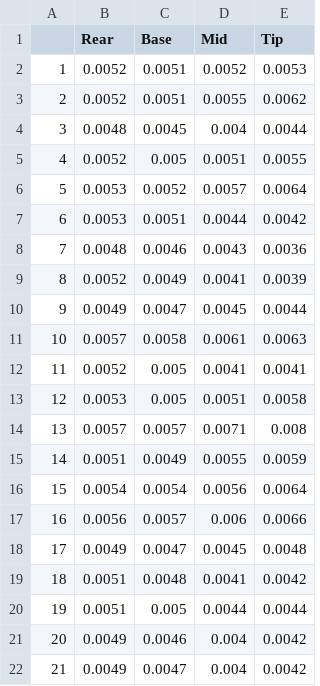
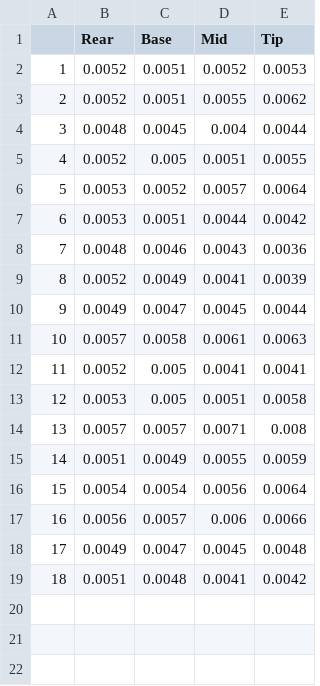
Before and after one commit to patruiz/general_python, a CSV file: Starrett/Data/1524590_Inside_PR.csv, drawn as a sheet.

Commit message:
uploaded data from jacob to do correlation testing

```diff
--- a/Starrett/Data/1524590_Inside_PR.csv
+++ b/Starrett/Data/1524590_Inside_PR.csv
@@ -19,4 +19 @@
 18,0.0051,0.0048,0.0041,0.0042
-19,0.0051,0.005,0.0044,0.0044
-20,0.0049,0.0046,0.004,0.0042
-21,0.0049,0.0047,0.004,0.0042
```
Also changed, not shown: 3 other files.
